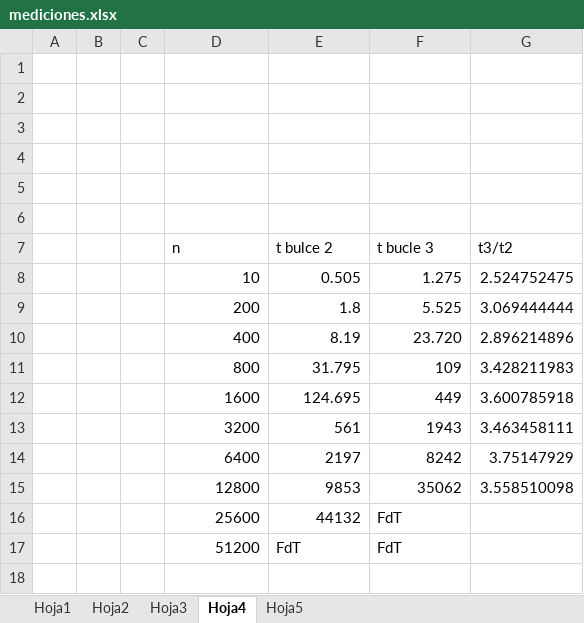
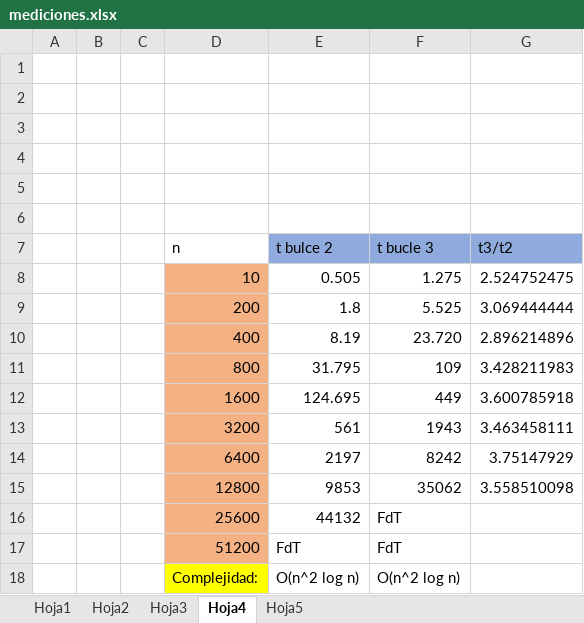
Before and after one commit to Jorge-Bs/Algoritmia, an Excel workbook: lab/lab3/mediciones.xlsx, sheet Hoja4, drawn as a sheet; values as stored, in another font and other column widths than the file's, no borders; the diff names each change by its address in the sheet, - before the commit and + after, or states it on an @@ line.

```diff
--- a/lab/lab3/mediciones.xlsx (sheet Hoja4)
+++ b/lab/lab3/mediciones.xlsx (sheet Hoja4)
-E7:G7 fill: none
+E7:G7 fill: #8FAADC
-D8:D17 fill: none
+D8:D17 fill: #F4B183
+row 18:  |  |  | Complejidad: | O(n^2 log n) | O(n^2 log n)
```
Also changed, not shown: sheet Hoja5, sheet Hoja1, sheet Hoja2, sheet Hoja3, lab/Lab1/p0/Algoritmo1Tiempos.xlsx, 31 other files.
